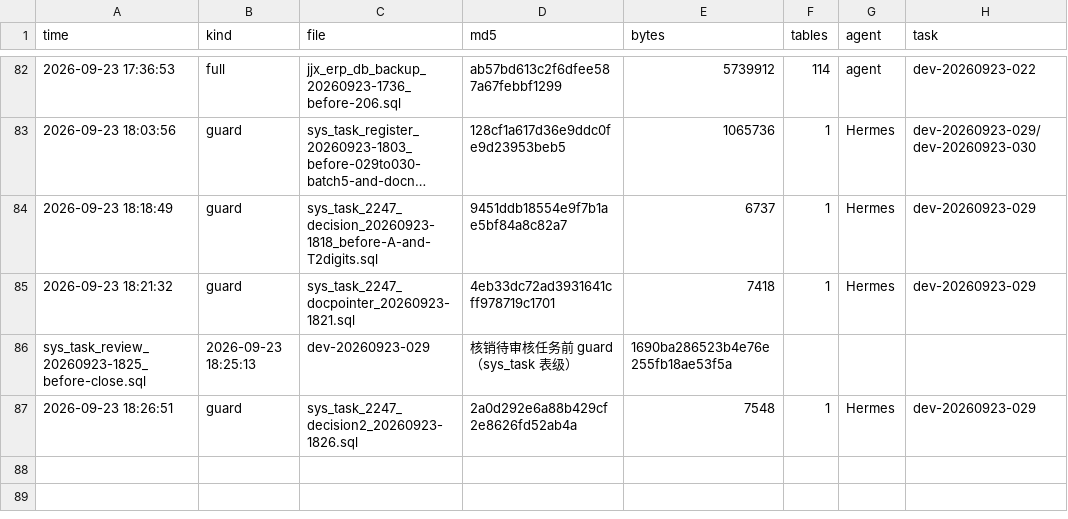
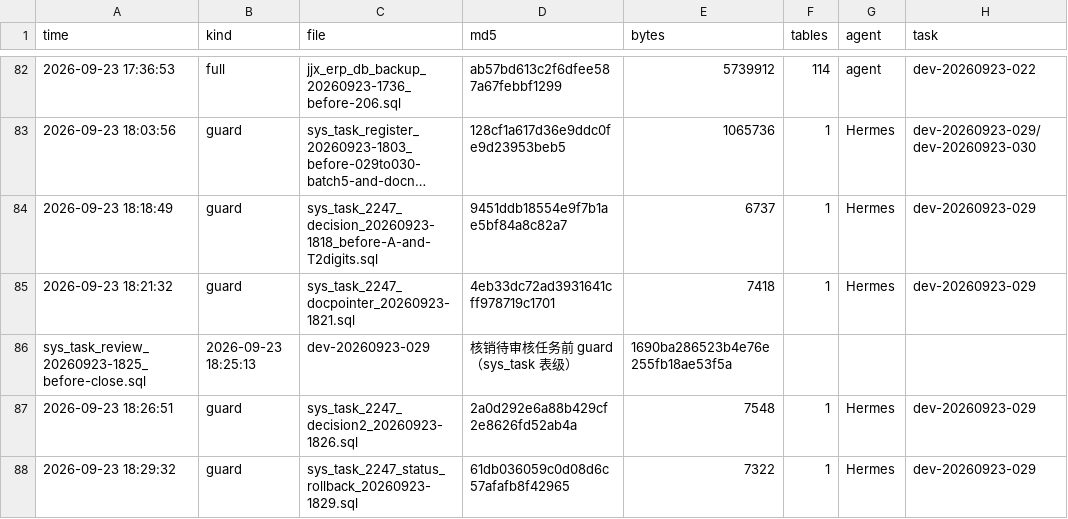
Before and after one commit to HelloLeoLyn/jjx, a TSV file: jjx-docs/sql/backups/backup-index.tsv, drawn as a sheet; only a part is shown, gaps mark what is left out; long unchanged cells end in …; the diff names each change by its address in the sheet, - before the commit and + after, or states it on an @@ line.

```diff
--- a/jjx-docs/sql/backups/backup-index.tsv
+++ b/jjx-docs/sql/backups/backup-index.tsv
+row 88: 2026-09-23 18:29:32 | guard | sys_task_2247_status_rollback_20260923-1829.sql | 61db036059c0d08d6c57afafb8f42965 | 7322 | 1 | Hermes | dev-20260923-029
```
Also changed, not shown: 2 other files.
